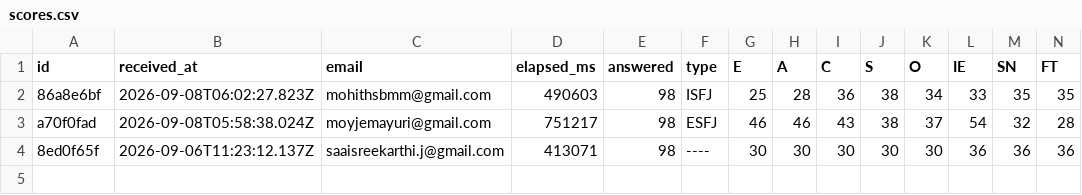
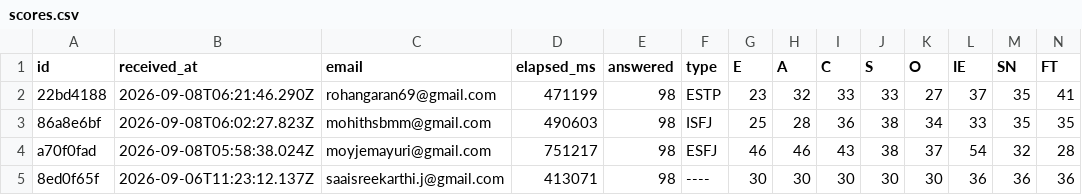
Before and after one commit to saaisree-design/questionnaire-responses, a CSV file: scores.csv, drawn as a sheet; only a part is shown; rows hold the shown columns only; the diff names each change by its address in the sheet, - before the commit and + after, or states it on an @@ line.

```diff
--- a/scores.csv
+++ b/scores.csv
+row 2: 22bd4188 | 2026-09-08T06:21:46.290Z | rohangaran69@gmail.com | 471199 | 98 | ESTP | 23 | 32 | 33 | 33 | 27 | 37 | 35 | 41
```
Also changed, not shown: responses.csv, 2 other files.
